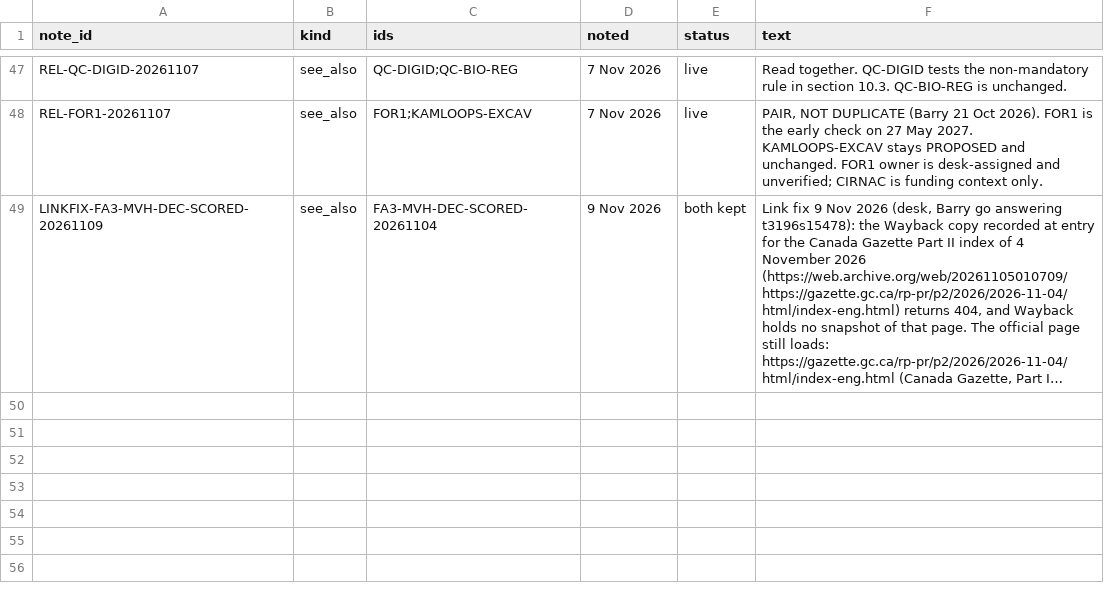
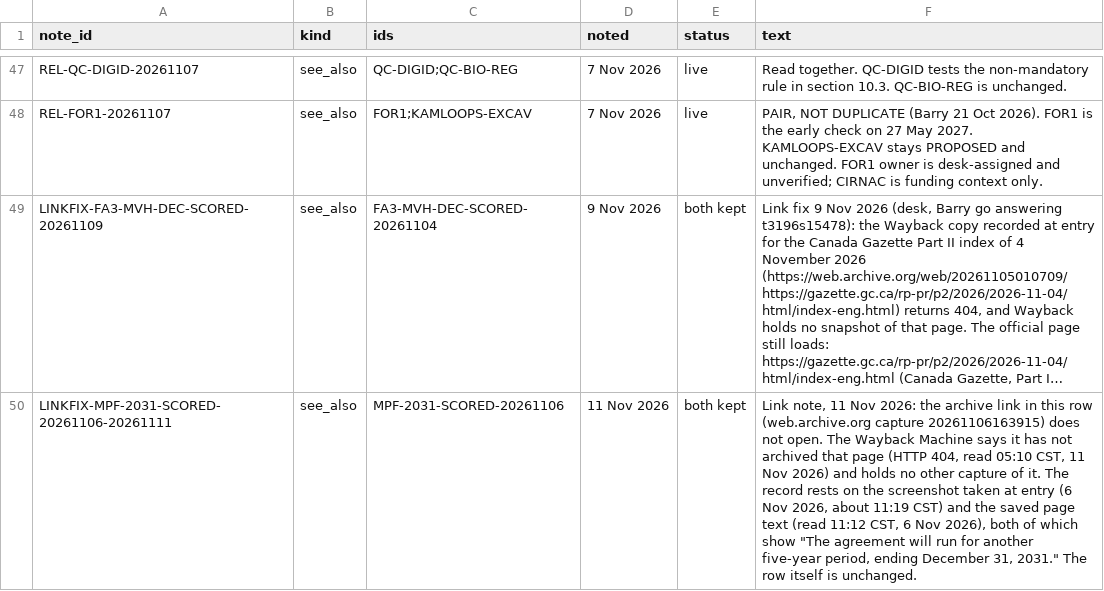
Before and after one commit to Citizenheldrecord/register, a CSV file: data/display-notes.csv, drawn as a sheet; only a part is shown, gaps mark what is left out; long unchanged cells end in …; the diff names each change by its address in the sheet, - before the commit and + after, or states it on an @@ line.

```diff
--- a/data/display-notes.csv
+++ b/data/display-notes.csv
+row 50: LINKFIX-MPF-2031-SCORED-20261106-20261111 | see_also | MPF-2031-SCORED-20261106 | 11 Nov 2026 | both kept | Link note, 11 Nov 2026: the archive link in this row (web.archive.org capture 20261106163915) does not open. The Wayback Machine says it has not archived that page (HTTP 404, read 05:10 CST, 11 Nov 2026) and holds no other capture of it. The record rests on the screenshot taken at entry (6 Nov 2026, about 11:19 CST) and the saved page text (read 11:12 CST, 6 Nov 2026), both of which show "The agreement will run for another five-year period, ending December 31, 2031." The row itself is unchanged.
```
Also changed, not shown: data/entries.csv, data/row-annotations.csv, 12 other files.
